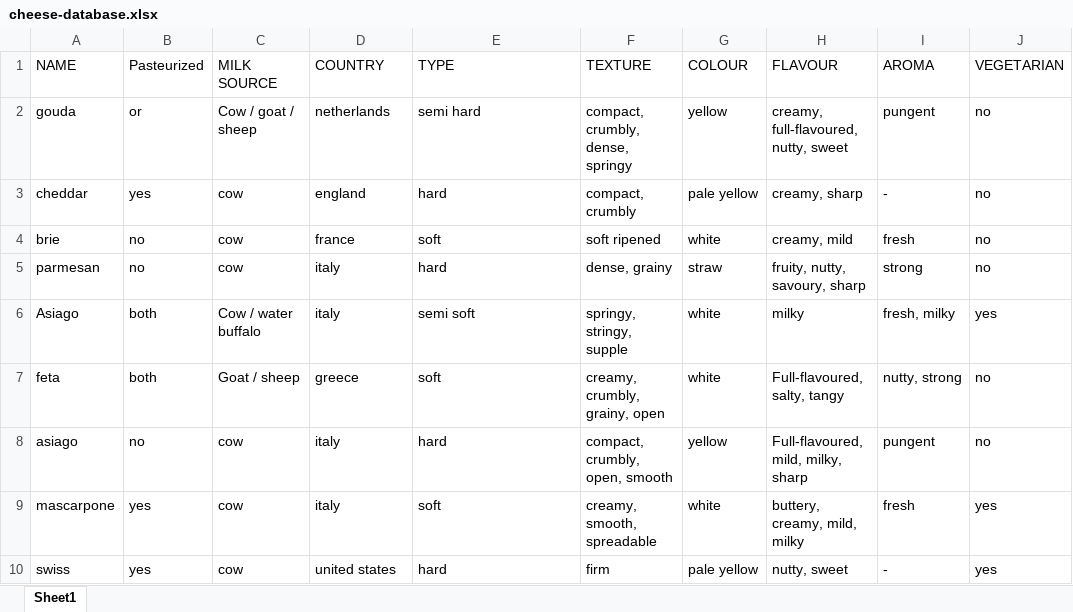
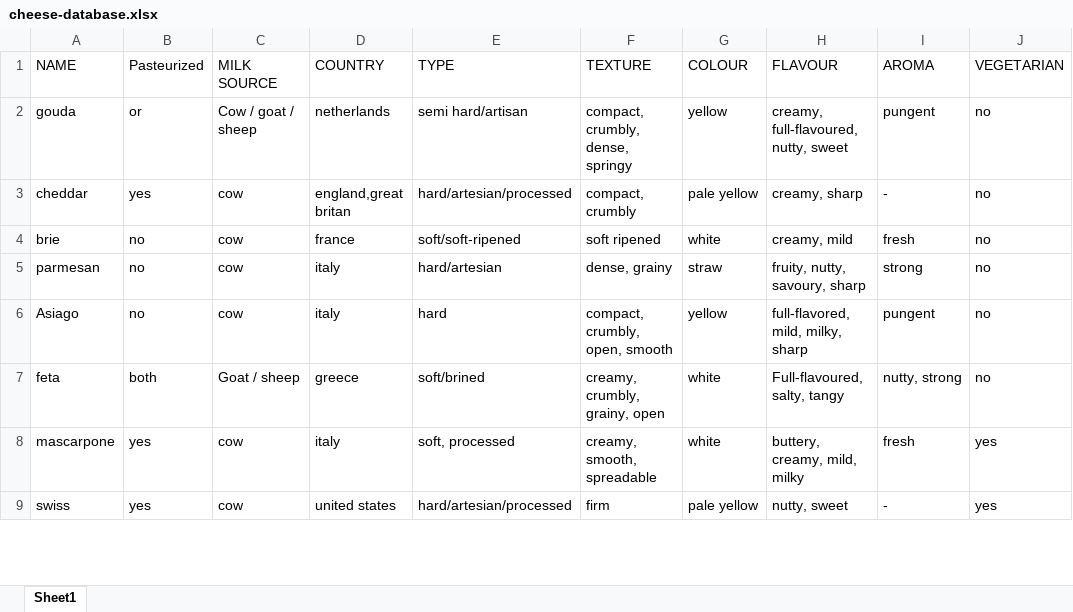
Before and after one commit to steffanboodhoo/3850, an Excel workbook: cheese-database.xlsx, sheet Sheet1, drawn as a sheet; only a part is shown; values as stored, in another font and other column widths than the file's, no borders; removed rows and columns are numbered as before the commit, all else as after; the diff covers the shown part only; the diff names each change by its address in the sheet, - before the commit and + after, or states it on an @@ line.

Commit message:
corrected errors and double checked data

```diff
--- a/cheese-database.xlsx (sheet Sheet1)
+++ b/cheese-database.xlsx (sheet Sheet1)
-E2 (TYPE): semi hard
+E2 (TYPE): semi hard/artisan
-D3 (COUNTRY): england
+D3 (COUNTRY): england,great britan
-E3 (TYPE): hard
+E3 (TYPE): hard/artesian/processed
-E4 (TYPE): soft
+E4 (TYPE): soft/soft-ripened
-E5 (TYPE): hard
+E5 (TYPE): hard/artesian
-B6 (Pasteurized): both
+B6 (Pasteurized): no
-C6 (MILK SOURCE): Cow / water buffalo
+C6 (MILK SOURCE): cow
-E6 (TYPE): semi soft
+E6 (TYPE): hard
-F6 (TEXTURE): springy, stringy, supple
+F6 (TEXTURE): compact, crumbly, open, smooth
-G6 (COLOUR): white
+G6 (COLOUR): yellow
-H6 (FLAVOUR): milky
+H6 (FLAVOUR): full-flavored, mild, milky, sharp
-I6 (AROMA): fresh, milky
+I6 (AROMA): pungent
-J6 (VEGETARIAN): yes
+J6 (VEGETARIAN): no
-E7 (TYPE): soft
+E7 (TYPE): soft/brined
-row 8: asiago | no | cow | italy | hard | compact, crumbly, open, smooth | yellow | Full-flavoured, mild, milky, sharp | pungent | no
-E8 (TYPE): soft
+E8 (TYPE): soft, processed
-E9 (TYPE): hard
+E9 (TYPE): hard/artesian/processed
```
Also changed, not shown: 1 added row, 10 edited cells and cell formats elsewhere in this sheet.
